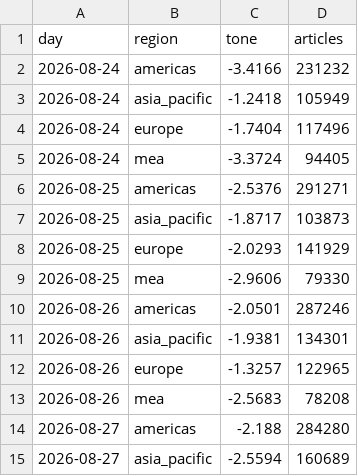
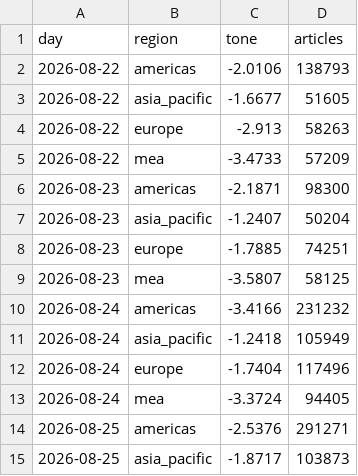
Before and after one commit to iamaber/global-news-sentiment, a CSV file: gdelt.csv, drawn as a sheet; only a part is shown; the shorter side is filled out with more unchanged rows; the diff names each change by its address in the sheet, - before the commit and + after, or states it on an @@ line.

```diff
--- a/gdelt.csv
+++ b/gdelt.csv
+row 2: 2026-08-22 | americas | -2.0106 | 138793
+row 3: 2026-08-22 | asia_pacific | -1.6677 | 51605
+row 4: 2026-08-22 | europe | -2.913 | 58263
+row 5: 2026-08-22 | mea | -3.4733 | 57209
+row 6: 2026-08-23 | americas | -2.1871 | 98300
+row 7: 2026-08-23 | asia_pacific | -1.2407 | 50204
+row 8: 2026-08-23 | europe | -1.7885 | 74251
+row 9: 2026-08-23 | mea | -3.5807 | 58125
```
Also changed, not shown: sources.csv, trend.csv, 1 other file.
